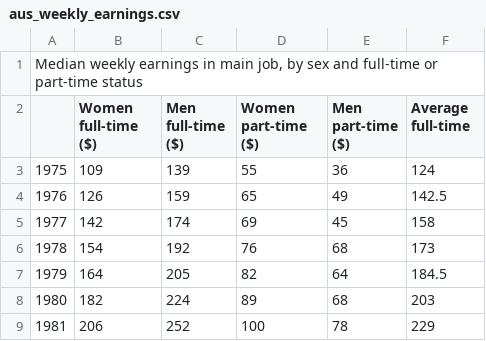
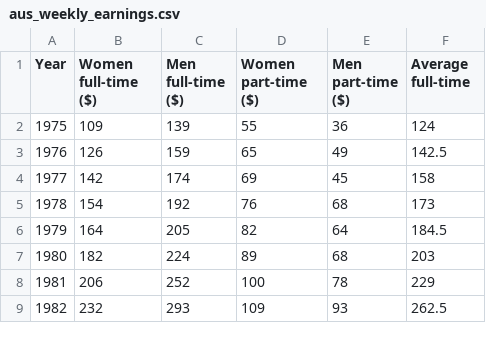
Before and after one commit to dkim0021/fit3179_a2, a CSV file: data/ecodata/aus_weekly_earnings.csv, drawn as a sheet; only a part is shown; the shorter side is filled out with more unchanged rows; removed rows and columns are numbered as before the commit, all else as after; the diff names each change by its address in the sheet, - before the commit and + after, or states it on an @@ line.

Commit message:
formatting weekly income data

```diff
--- a/data/ecodata/aus_weekly_earnings.csv
+++ b/data/ecodata/aus_weekly_earnings.csv
-row 1: Median weekly earnings in main job, by sex and full-time or part-time status
@@ column A (Year) renumbered in row 1 @@
```
